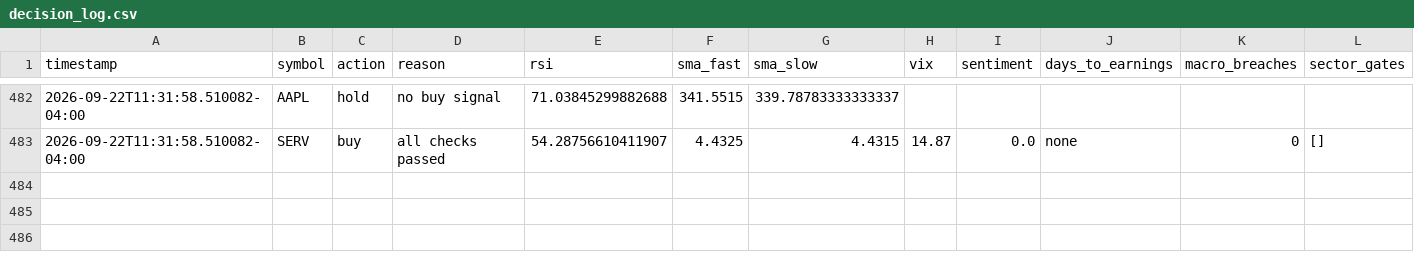
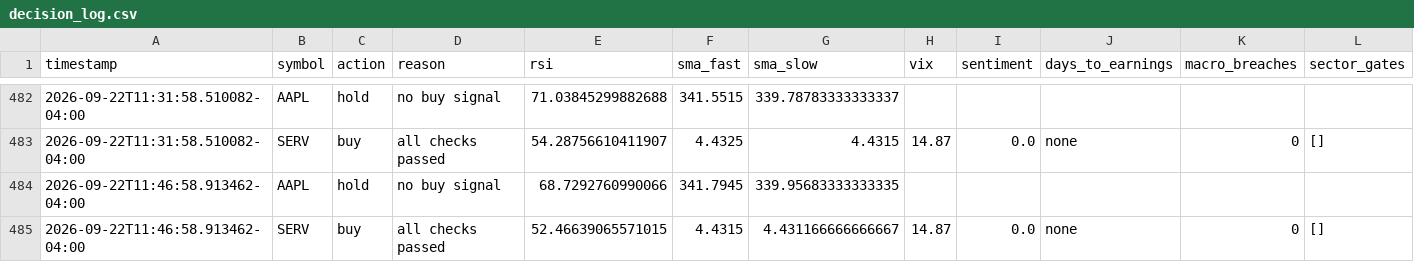
Before and after one commit to nguyenminhthanh0403-hub/graywind, a CSV file: state/small/decision_log.csv, drawn as a sheet; only a part is shown, gaps mark what is left out.

```diff
--- a/state/small/decision_log.csv
+++ b/state/small/decision_log.csv
@@ -483 +483,3 @@ timestamp,symbol,action,reason,rsi,sma_fast,sma_slow,vix,sentiment,days_to_earni
 2026-09-22T11:31:58.510082-04:00,SERV,buy,all checks passed,54.28756610411907,4.4325,4.4315,14.87,0.0,none,0,[]
+2026-09-22T11:46:58.913462-04:00,AAPL,hold,no buy signal,68.7292760990066,341.7945,339.95683333333335,,,,,
+2026-09-22T11:46:58.913462-04:00,SERV,buy,all checks passed,52.46639065571015,4.4315,4.431166666666667,14.87,0.0,none,0,[]
```
Also changed, not shown: dashboard-data/small/equity_curve.csv, dashboard-data/small/status.csv.
